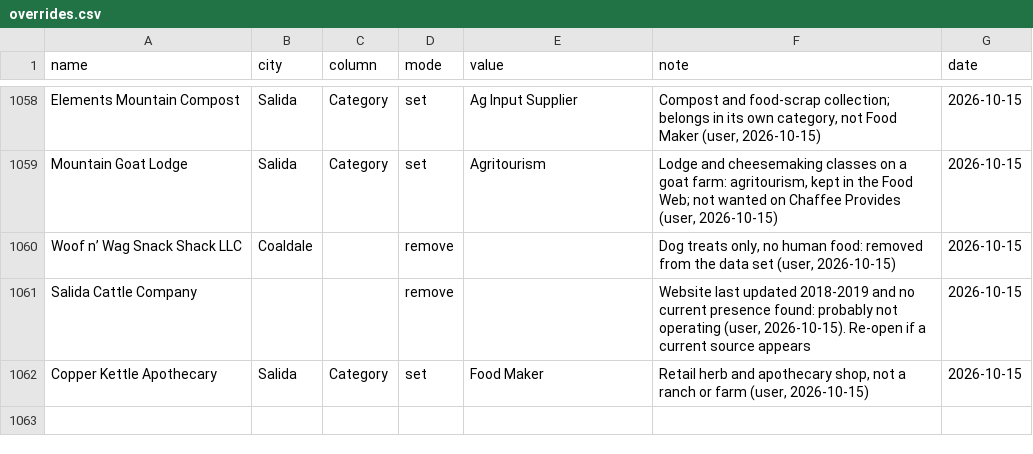
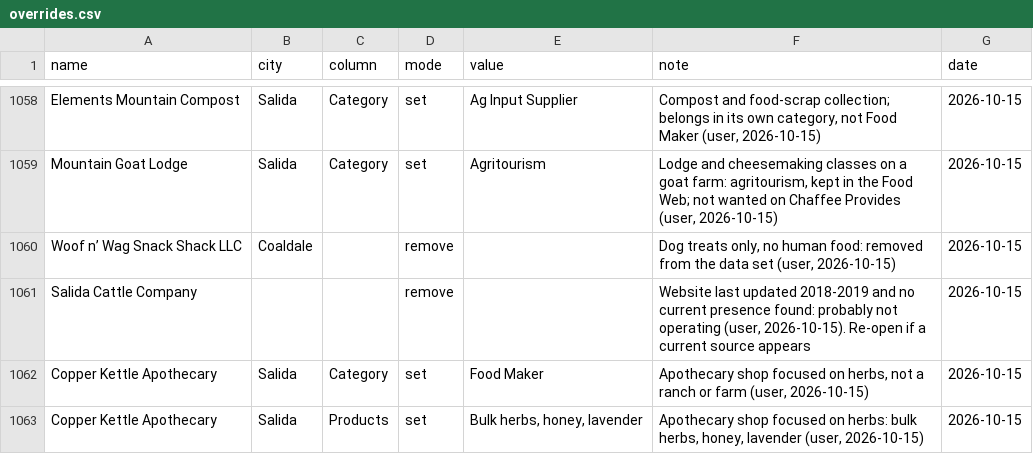
Before and after one commit to open-food-web/colorado-open-food-web, a CSV file: inputs/overrides.csv, drawn as a sheet; only a part is shown, gaps mark what is left out.

```diff
--- a/inputs/overrides.csv
+++ b/inputs/overrides.csv
@@ -1061,2 +1061,3 @@ Woof n’ Wag Snack Shack LLC,Coaldale,,remove,,"Dog treats only, no human food:
 Salida Cattle Company,,,remove,,"Website last updated 2018-2019 and no current presence found: probably not operating (user, 2026-10-15). Re-open if a current source appears",2026-10-15
-Copper Kettle Apothecary,Salida,Category,set,Food Maker,"Retail herb and apothecary shop, not a ranch or farm (user, 2026-10-15)",2026-10-15
+Copper Kettle Apothecary,Salida,Category,set,Food Maker,"Apothecary shop focused on herbs, not a ranch or farm (user, 2026-10-15)",2026-10-15
+Copper Kettle Apothecary,Salida,Products,set,"Bulk herbs, honey, lavender","Apothecary shop focused on herbs: bulk herbs, honey, lavender (user, 2026-10-15)",2026-10-15
```
Also changed, not shown: data/colorado/producers.csv, inputs/producer_kinds.csv, 1 other file.
